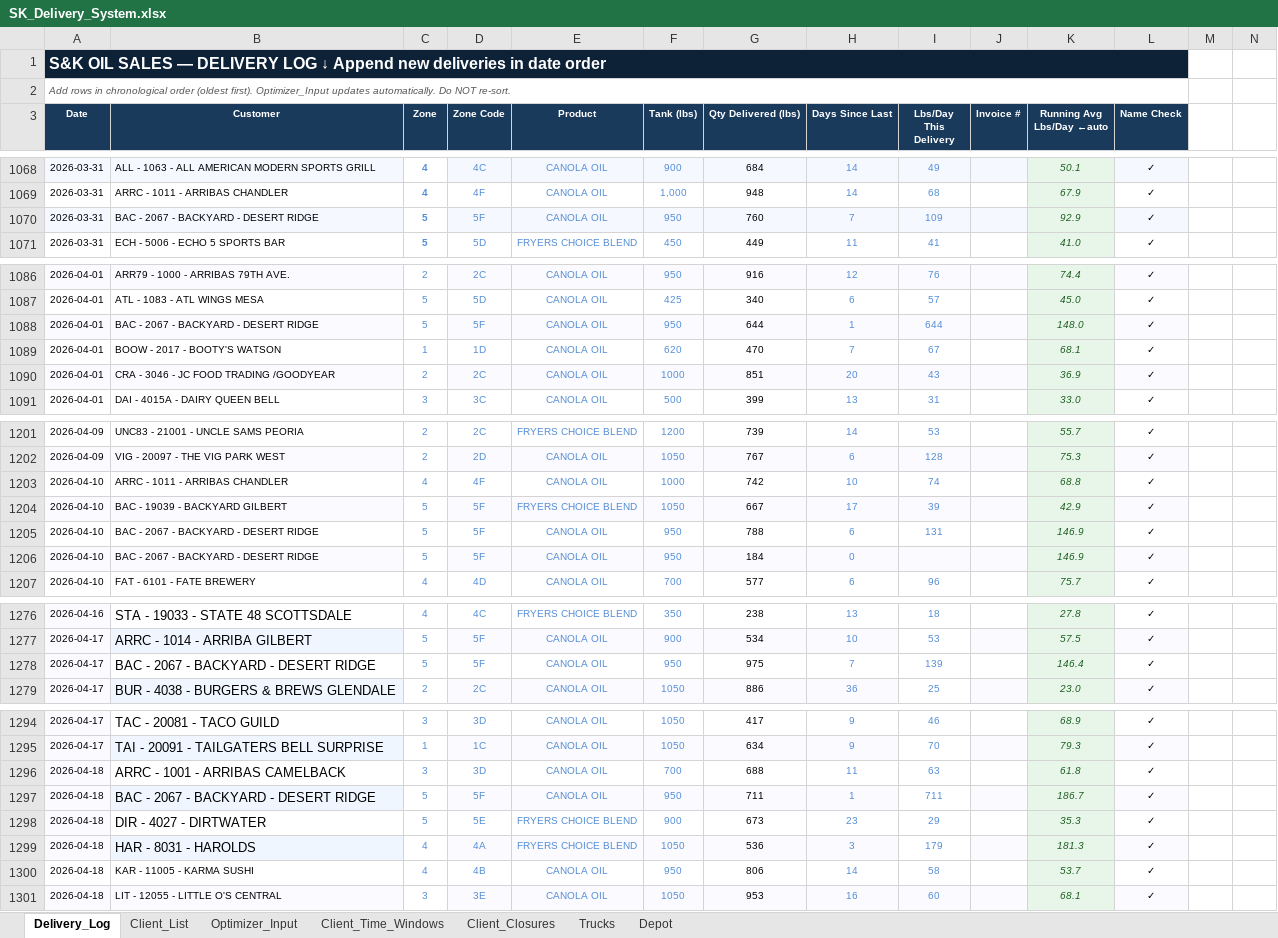
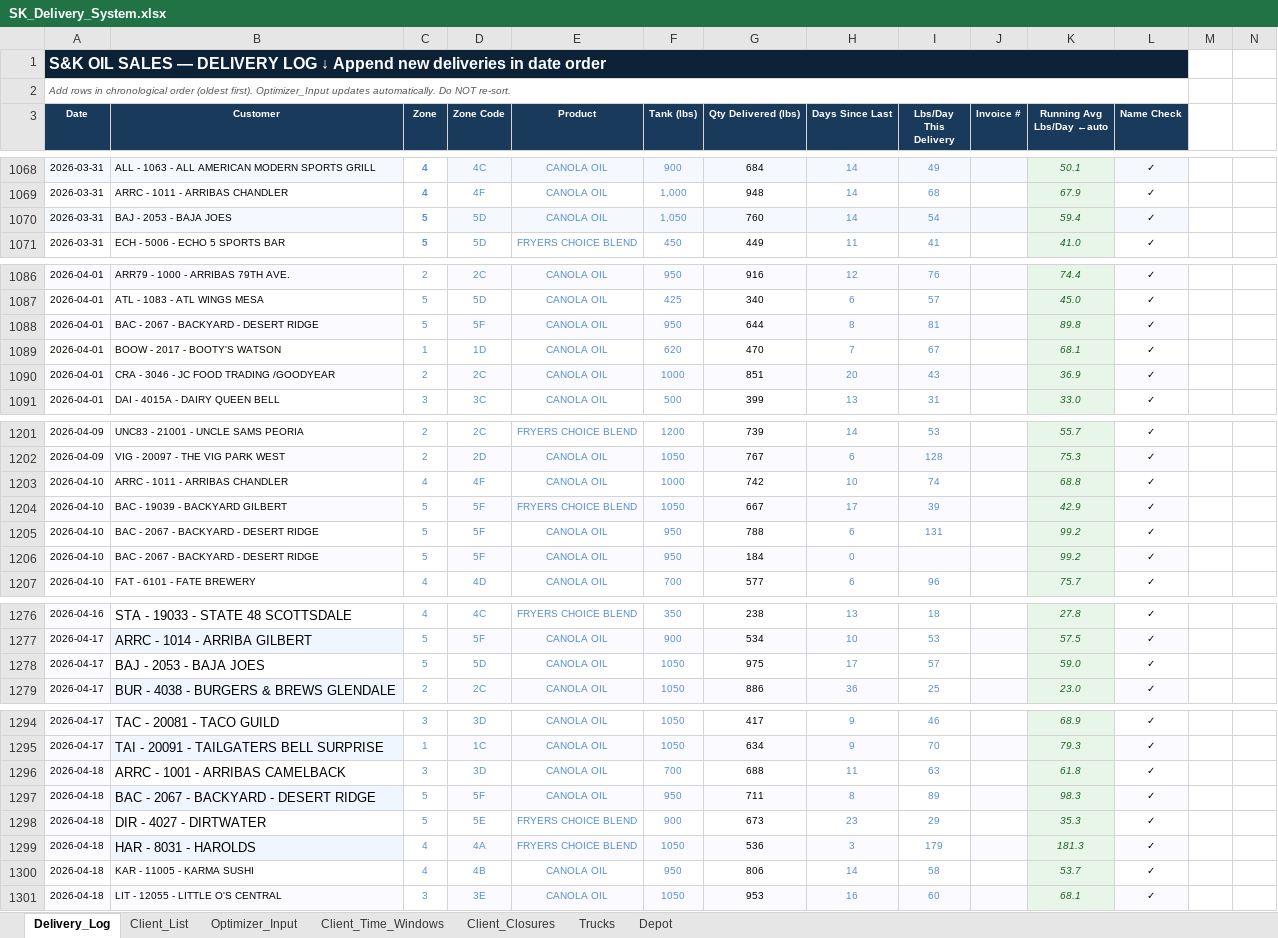
Before and after one commit to pabloherrer/sk_optimizer, an Excel workbook: data/SK_Delivery_System.xlsx, sheet Delivery_Log, drawn as a sheet; only a part is shown, gaps mark what is left out; values as stored, in another font and other column widths than the file's, no borders; charts and pictures and conditional formats not drawn; the diff covers the shown part only; the diff names each change by its address in the sheet, - before the commit and + after, or states it on an @@ line.

Commit message:
Tests and effictiency, running copy. tues 28. 2 days commit, rest of the week non commit

```diff
--- a/data/SK_Delivery_System.xlsx (sheet Delivery_Log)
+++ b/data/SK_Delivery_System.xlsx (sheet Delivery_Log)
-B1070 (Customer): BAC - 2067 - BACKYARD - DESERT RIDGE
+B1070 (Customer): BAJ - 2053 - BAJA JOES
-D1070 (Zone Code): 5F
+D1070 (Zone Code): 5D
-F1070 (Tank (lbs)): 950
+F1070 (Tank (lbs)): 1,050
-H1070 (Days Since Last): 7
+H1070 (Days Since Last): 14
-I1070 (Lbs/Day This Delivery): 109
+I1070 (Lbs/Day This Delivery): 54
-K1070 (Running Avg Lbs/Day ←auto): 92.9
+K1070 (Running Avg Lbs/Day ←auto): 59.4
-H1088 (Days Since Last): 1
+H1088 (Days Since Last): 8
-I1088 (Lbs/Day This Delivery): 644
+I1088 (Lbs/Day This Delivery): 81
-K1088 (Running Avg Lbs/Day ←auto): 148.0
+K1088 (Running Avg Lbs/Day ←auto): 89.8
-K1205:K1206 (Running Avg Lbs/Day ←auto): 146.9
+K1205:K1206 (Running Avg Lbs/Day ←auto): 99.2
-B1278 (Customer): BAC - 2067 - BACKYARD - DESERT RIDGE
+B1278 (Customer): BAJ - 2053 - BAJA JOES
-D1278 (Zone Code): 5F
+D1278 (Zone Code): 5D
-F1278 (Tank (lbs)): 950
+F1278 (Tank (lbs)): 1050
-H1278 (Days Since Last): 7
+H1278 (Days Since Last): 17
-I1278 (Lbs/Day This Delivery): 139
+I1278 (Lbs/Day This Delivery): 57
-K1278 (Running Avg Lbs/Day ←auto): 146.4
+K1278 (Running Avg Lbs/Day ←auto): 59.0
-H1297 (Days Since Last): 1
+H1297 (Days Since Last): 8
-I1297 (Lbs/Day This Delivery): 711
+I1297 (Lbs/Day This Delivery): 89
-K1297 (Running Avg Lbs/Day ←auto): 186.7
+K1297 (Running Avg Lbs/Day ←auto): 98.3
```
Also changed, not shown: 100 added rows and 3 edited cells elsewhere in this sheet, sheet Optimizer_Input, sheet Client_List, formulas that keep their value, charts or pictures, 56 other files.
